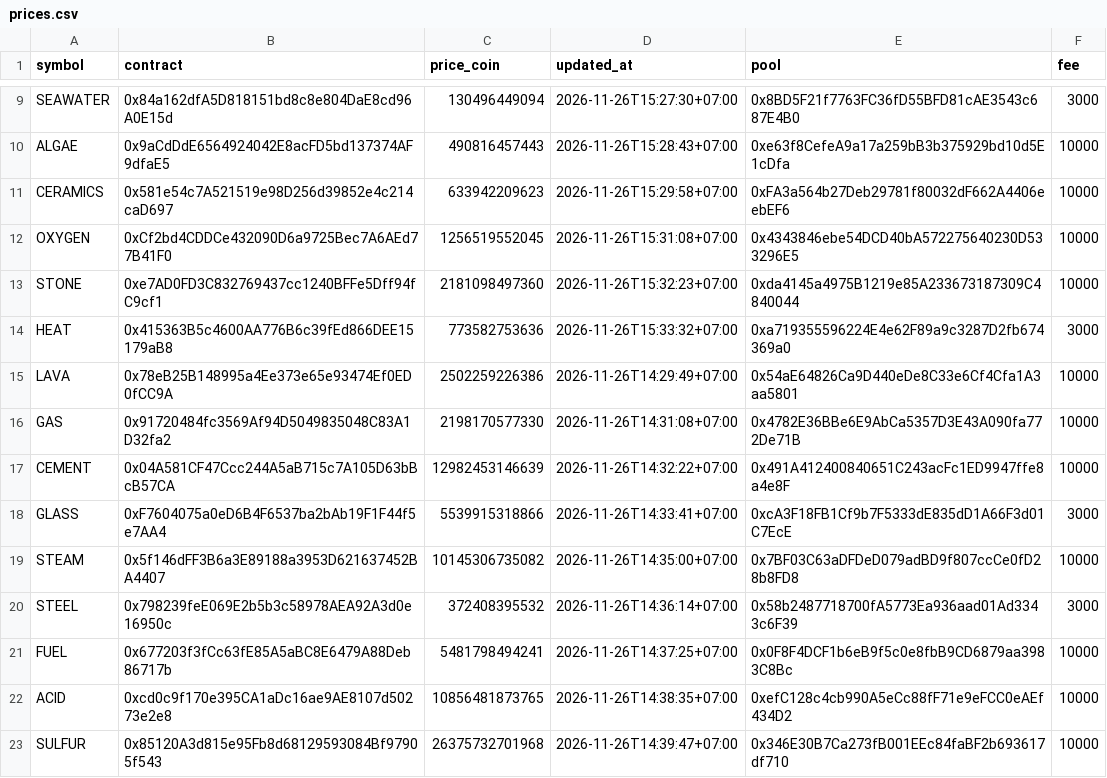
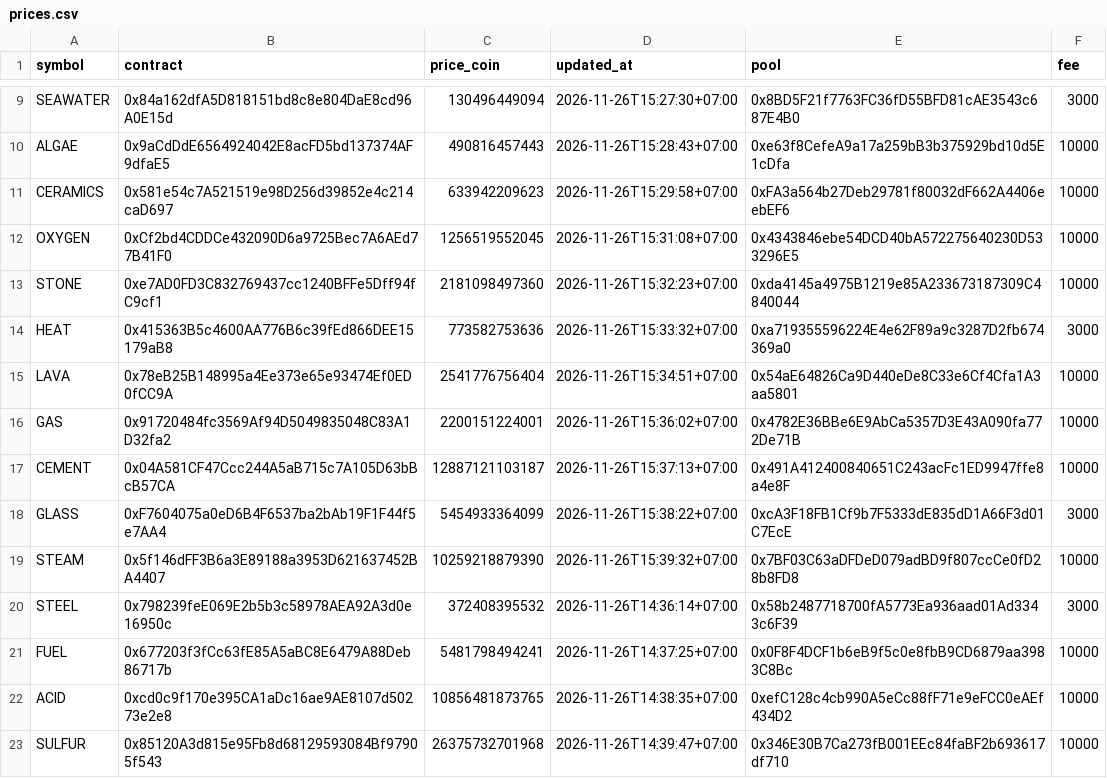
Before and after one commit to tdkl268/cwprice-data, a CSV file: prices.csv, drawn as a sheet; only a part is shown, gaps mark what is left out.

Commit message:
Auto update prices.csv

```diff
--- a/prices.csv
+++ b/prices.csv
@@ -14,7 +14,7 @@ STONE,0xe7AD0FD3C832769437cc1240BFFe5Dff94fC9cf1,2181098497360,2026-11-26T15:32:
 HEAT,0x415363B5c4600AA776B6c39fEd866DEE15179aB8,773582753636,2026-11-26T15:33:32+07:00,0xa719355596224E4e62F89a9c3287D2fb674369a0,3000
-LAVA,0x78eB25B148995a4Ee373e65e93474Ef0ED0fCC9A,2502259226386,2026-11-26T14:29:49+07:00,0x54aE64826Ca9D440eDe8C33e6Cf4Cfa1A3aa5801,10000
-GAS,0x91720484fc3569Af94D5049835048C83A1D32fa2,2198170577330,2026-11-26T14:31:08+07:00,0x4782E36BBe6E9AbCa5357D3E43A090fa772De71B,10000
-CEMENT,0x04A581CF47Ccc244A5aB715c7A105D63bBcB57CA,12982453146639,2026-11-26T14:32:22+07:00,0x491A412400840651C243acFc1ED9947ffe8a4e8F,10000
-GLASS,0xF7604075a0eD6B4F6537ba2bAb19F1F44f5e7AA4,5539915318866,2026-11-26T14:33:41+07:00,0xcA3F18FB1Cf9b7F5333dE835dD1A66F3d01C7EcE,3000
-STEAM,0x5f146dFF3B6a3E89188a3953D621637452BA4407,10145306735082,2026-11-26T14:35:00+07:00,0x7BF03C63aDFDeD079adBD9f807ccCe0fD28b8FD8,10000
+LAVA,0x78eB25B148995a4Ee373e65e93474Ef0ED0fCC9A,2541776756404,2026-11-26T15:34:51+07:00,0x54aE64826Ca9D440eDe8C33e6Cf4Cfa1A3aa5801,10000
+GAS,0x91720484fc3569Af94D5049835048C83A1D32fa2,2200151224001,2026-11-26T15:36:02+07:00,0x4782E36BBe6E9AbCa5357D3E43A090fa772De71B,10000
+CEMENT,0x04A581CF47Ccc244A5aB715c7A105D63bBcB57CA,12887121103187,2026-11-26T15:37:13+07:00,0x491A412400840651C243acFc1ED9947ffe8a4e8F,10000
+GLASS,0xF7604075a0eD6B4F6537ba2bAb19F1F44f5e7AA4,5454933364099,2026-11-26T15:38:22+07:00,0xcA3F18FB1Cf9b7F5333dE835dD1A66F3d01C7EcE,3000
+STEAM,0x5f146dFF3B6a3E89188a3953D621637452BA4407,10259218879390,2026-11-26T15:39:32+07:00,0x7BF03C63aDFDeD079adBD9f807ccCe0fD28b8FD8,10000
 STEEL,0x798239feE069E2b5b3c58978AEA92A3d0e16950c,372408395532,2026-11-26T14:36:14+07:00,0x58b2487718700fA5773Ea936aad01Ad3343c6F39,3000
```
